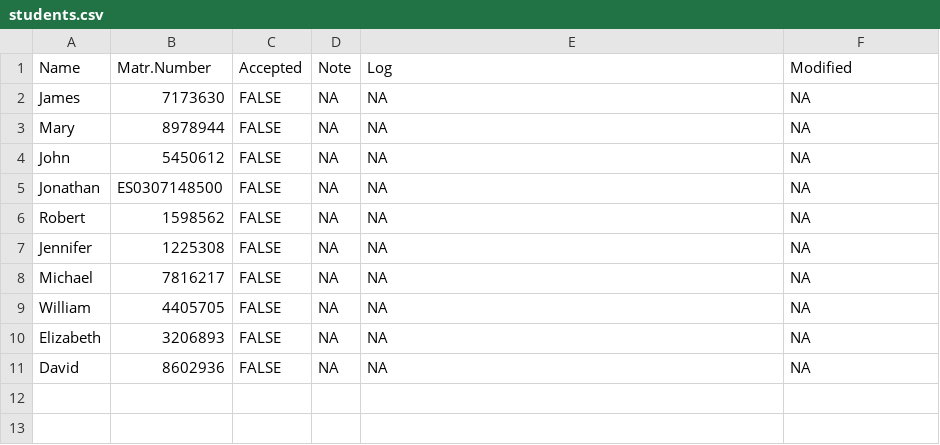
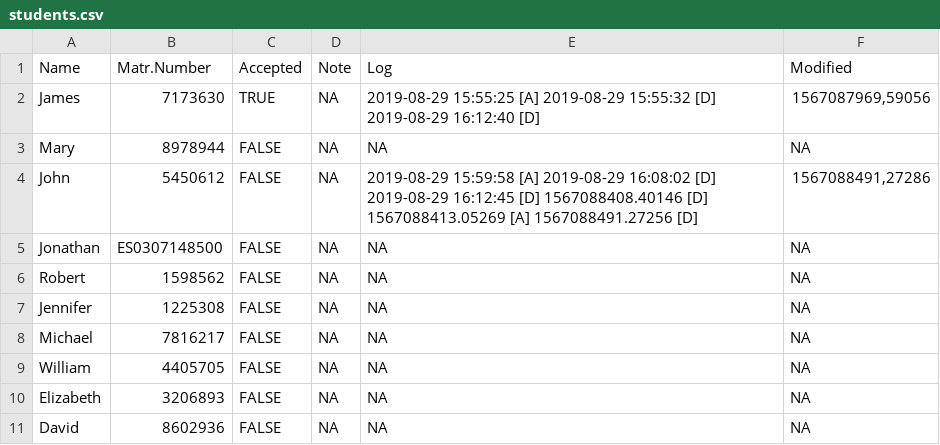
Before and after one commit to BerriJ/access_app, a CSV file: students.csv, drawn as a sheet.

Commit message:
Fixed checking single student selection and naming changes
Now Accept ist called check in and decline is called check out

```diff
--- a/students.csv
+++ b/students.csv
@@ -1,5 +1,5 @@
 "Name";"Matr.Number";"Accepted";"Note";"Log";"Modified"
-"James";"7173630";FALSE;NA;NA;NA
+"James";"7173630";TRUE;NA;"2019-08-29 15:55:25 [A] 2019-08-29 15:55:32 [D] 2019-08-29 16:12:40 [D]";1567087969,59056
 "Mary";"8978944";FALSE;NA;NA;NA
-"John";"5450612";FALSE;NA;NA;NA
+"John";"5450612";FALSE;NA;"2019-08-29 15:59:58 [A] 2019-08-29 16:08:02 [D] 2019-08-29 16:12:45 [D] 1567088408.40146 [D] 1567088413.05269 [A] 1567088491.27256 [D]";1567088491,27286
 "Jonathan";"ES0307148500";FALSE;NA;NA;NA
```
Also changed, not shown: 1 other file.
